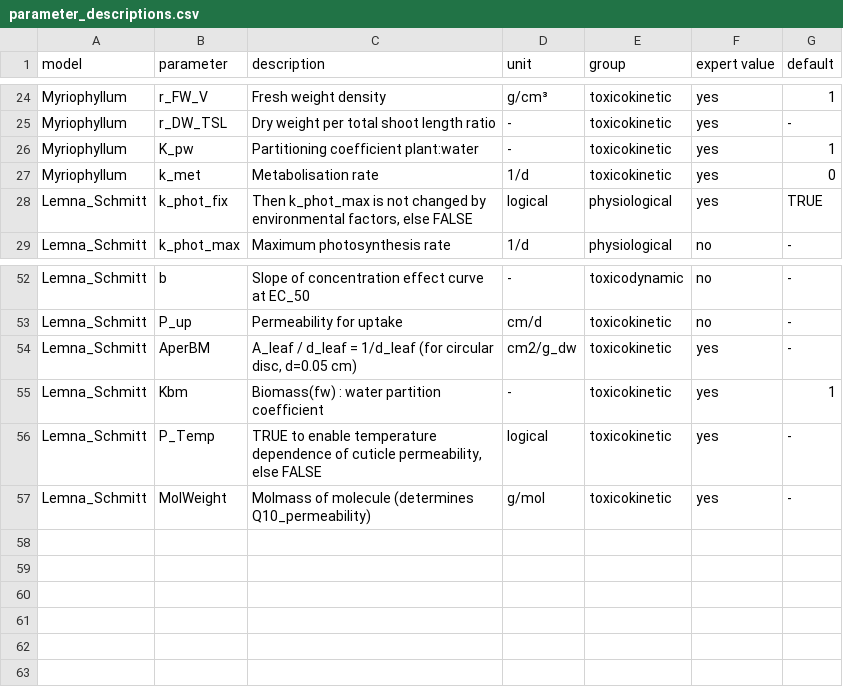
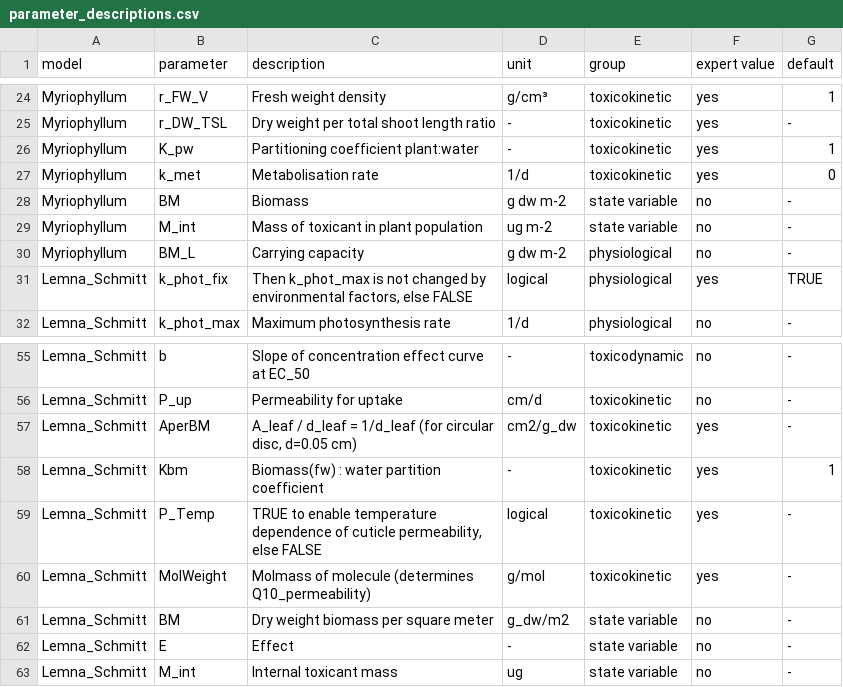
Before and after one commit to cvasi-tktd/cvasi.ui, a CSV file: inst/extdata/parameter_descriptions.csv, drawn as a sheet; only a part is shown, gaps mark what is left out.

Commit message:
Add state variables and missing paremeters to parameter descr file

```diff
--- a/inst/extdata/parameter_descriptions.csv
+++ b/inst/extdata/parameter_descriptions.csv
@@ -27,2 +27,5 @@ Myriophyllum;K_pw;Partitioning coefficient plant:water;-;toxicokinetic;yes;1
 Myriophyllum;k_met;Metabolisation rate;1/d;toxicokinetic;yes;0
+Myriophyllum;BM;Biomass;g dw m-2;state variable;no;-
+Myriophyllum;M_int;Mass of toxicant in plant population;ug m-2;state variable;no;-
+Myriophyllum;BM_L;Carrying capacity;g dw m-2;physiological;no;-
 Lemna_Schmitt;k_phot_fix;Then k_phot_max is not changed by environmental factors, else FALSE;logical;physiological;yes;TRUE
@@ -57 +60,4 @@ Lemna_Schmitt;P_Temp;TRUE to enable temperature dependence of cuticle permeabili
 Lemna_Schmitt;MolWeight;Molmass of molecule (determines Q10_permeability);g/mol;toxicokinetic;yes;-
+Lemna_Schmitt;BM;Dry weight biomass per square meter;g_dw/m2;state variable;no;-
+Lemna_Schmitt;E;Effect;-;state variable;no;-
+Lemna_Schmitt;M_int;Internal toxicant mass;ug;state variable;no;-
```
Also changed, not shown: 2 other files.
